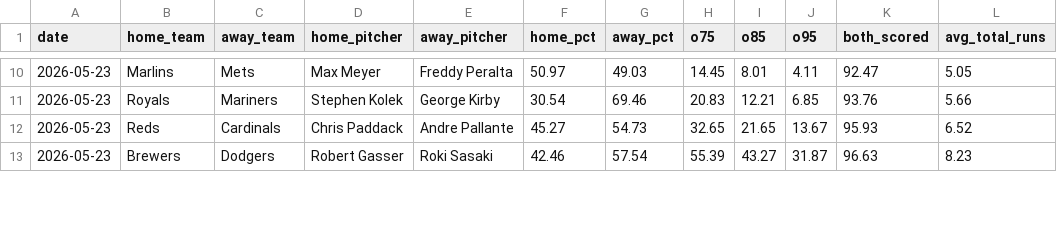
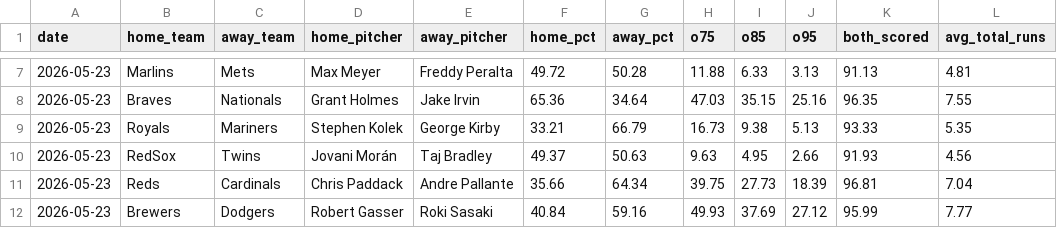
Before and after one commit to Psilolouben/mlb_predictor, a CSV file: proposals/2026-05-23.csv, drawn as a sheet; only a part is shown, gaps mark what is left out; the diff covers the shown part only.

```diff
--- a/proposals/2026-05-23.csv
+++ b/proposals/2026-05-23.csv
@@ -10,4 +7,6 @@ date;home_team;away_team;home_pitcher;away_pitcher;home_pct;away_pct;o75;o85;o95
-2026-05-23;Marlins;Mets;Max Meyer;Freddy Peralta;50.97;49.03;14.45;8.01;4.11;92.47;5.05
-2026-05-23;Royals;Mariners;Stephen Kolek;George Kirby;30.54;69.46;20.83;12.21;6.85;93.76;5.66
-2026-05-23;Reds;Cardinals;Chris Paddack;Andre Pallante;45.27;54.73;32.65;21.65;13.67;95.93;6.52
-2026-05-23;Brewers;Dodgers;Robert Gasser;Roki Sasaki;42.46;57.54;55.39;43.27;31.87;96.63;8.23
+2026-05-23;Marlins;Mets;Max Meyer;Freddy Peralta;49.72;50.28;11.88;6.33;3.13;91.13;4.81
+2026-05-23;Braves;Nationals;Grant Holmes;Jake Irvin;65.36;34.64;47.03;35.15;25.16;96.35;7.55
+2026-05-23;Royals;Mariners;Stephen Kolek;George Kirby;33.21;66.79;16.73;9.38;5.13;93.33;5.35
+2026-05-23;RedSox;Twins;Jovani Morán;Taj Bradley;49.37;50.63;9.63;4.95;2.66;91.93;4.56
+2026-05-23;Reds;Cardinals;Chris Paddack;Andre Pallante;35.66;64.34;39.75;27.73;18.39;96.81;7.04
+2026-05-23;Brewers;Dodgers;Robert Gasser;Roki Sasaki;40.84;59.16;49.93;37.69;27.12;95.99;7.77
```
Also changed, not shown: 1 added row, 4 removed rows and 49 edited cells elsewhere in this file, proposals/2026-05-22.csv, 26 other files.
